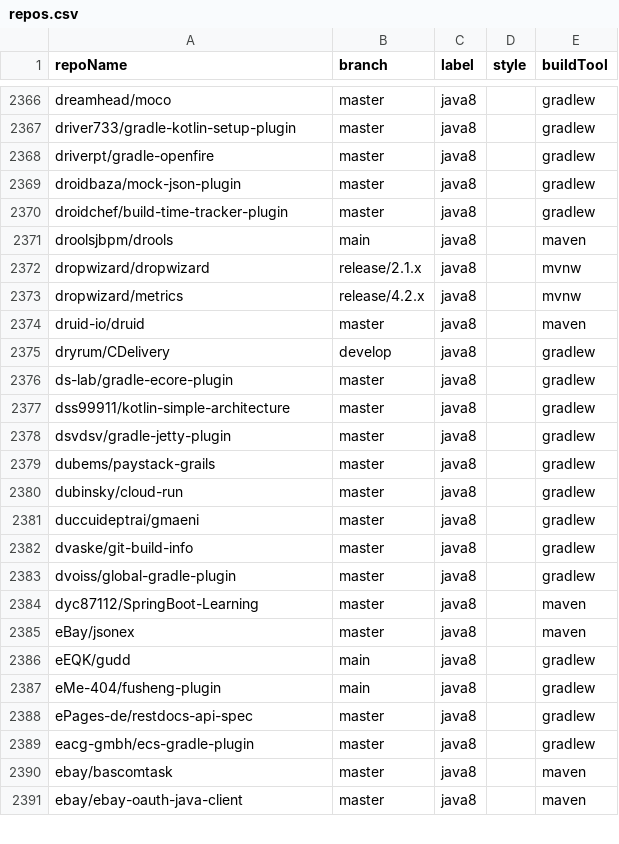
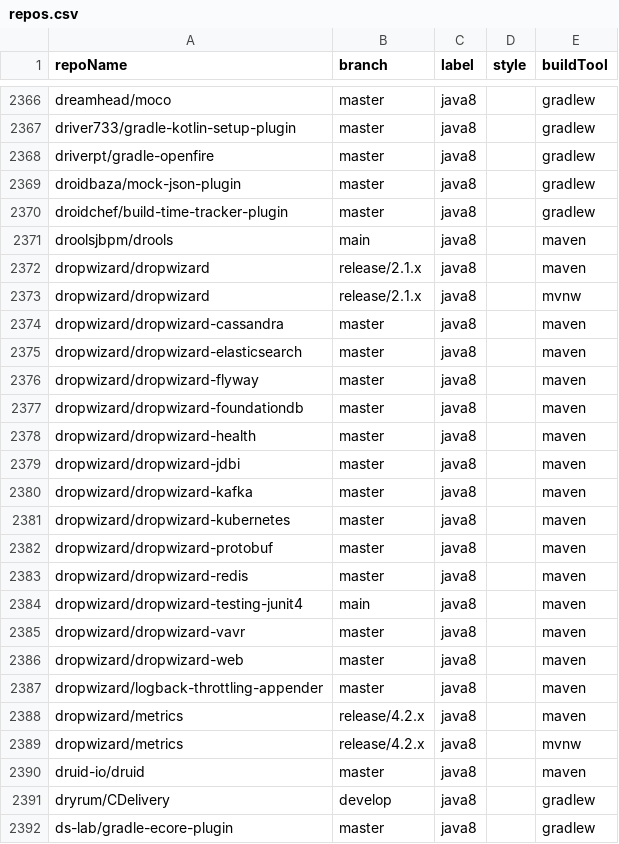
Before and after one commit to moderneinc/jenkins-ingest, a CSV file: repos.csv, drawn as a sheet; only a part is shown, gaps mark what is left out; the shorter side is filled out with more unchanged rows; the diff names each change by its address in the sheet, - before the commit and + after, or states it on an @@ line.

```diff
--- a/repos.csv
+++ b/repos.csv
+row 2372: dropwizard/dropwizard | release/2.1.x | java8 |  | maven
+row 2374: dropwizard/dropwizard-cassandra | master | java8 |  | maven
+row 2375: dropwizard/dropwizard-elasticsearch | master | java8 |  | maven
+row 2376: dropwizard/dropwizard-flyway | master | java8 |  | maven
+row 2377: dropwizard/dropwizard-foundationdb | master | java8 |  | maven
+row 2378: dropwizard/dropwizard-health | master | java8 |  | maven
+row 2379: dropwizard/dropwizard-jdbi | master | java8 |  | maven
+row 2380: dropwizard/dropwizard-kafka | master | java8 |  | maven
+row 2381: dropwizard/dropwizard-kubernetes | master | java8 |  | maven
+row 2382: dropwizard/dropwizard-protobuf | master | java8 |  | maven
+row 2383: dropwizard/dropwizard-redis | master | java8 |  | maven
+row 2384: dropwizard/dropwizard-testing-junit4 | main | java8 |  | maven
+row 2385: dropwizard/dropwizard-vavr | master | java8 |  | maven
+row 2386: dropwizard/dropwizard-web | master | java8 |  | maven
+row 2387: dropwizard/logback-throttling-appender | master | java8 |  | maven
+row 2388: dropwizard/metrics | release/4.2.x | java8 |  | maven
```
